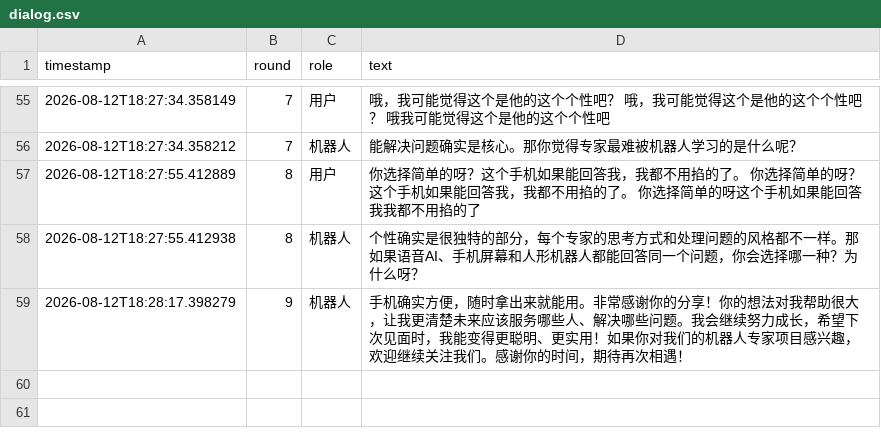
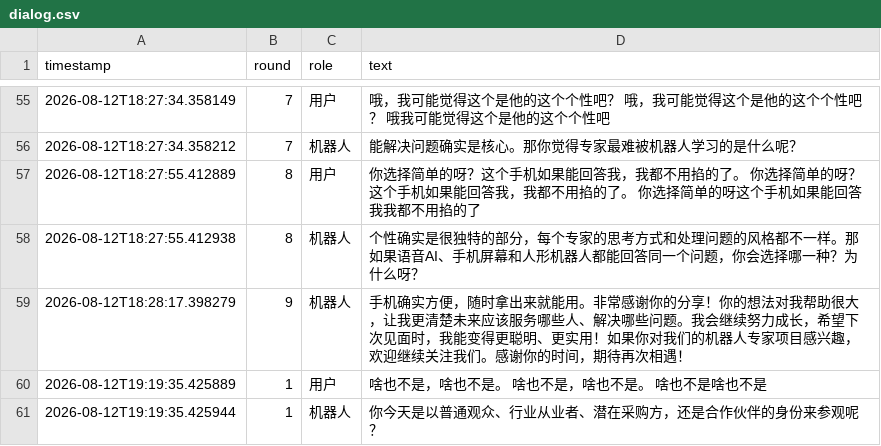
Before and after one commit to clusteramary/yqy_audio_main, a CSV file: dialog.csv, drawn as a sheet; only a part is shown, gaps mark what is left out; the diff names each change by its address in the sheet, - before the commit and + after, or states it on an @@ line.

```diff
--- a/dialog.csv
+++ b/dialog.csv
+row 60: 2026-08-12T19:19:35.425889 | 1 | 用户 | 啥也不是，啥也不是。 啥也不是，啥也不是。 啥也不是啥也不是
+row 61: 2026-08-12T19:19:35.425944 | 1 | 机器人 | 你今天是以普通观众、行业从业者、潜在采购方，还是合作伙伴的身份来参观呢？
```
Also changed, not shown: 18 other files.
